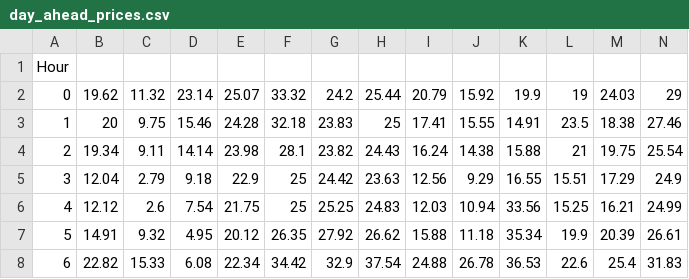
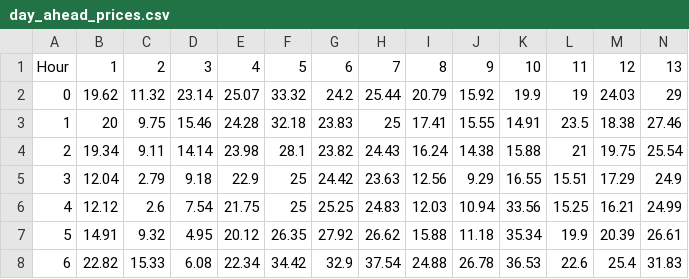
Before and after one commit to juan-giraldo-ch/Serious_Game, a CSV file: day_ahead_prices.csv, drawn as a sheet; only a part is shown; removed rows and columns are numbered as before the commit, all else as after; rows hold the shown columns only; the diff names each change by its address in the sheet, - before the commit and + after, or states it on an @@ line.

Commit message:
Add files via upload

```diff
--- a/day_ahead_prices.csv
+++ b/day_ahead_prices.csv
-row 1: Hour
+row 1: Hour | 1 | 2 | 3 | 4 | 5 | 6 | 7 | 8 | 9 | 10 | 11 | 12 | 13
```
